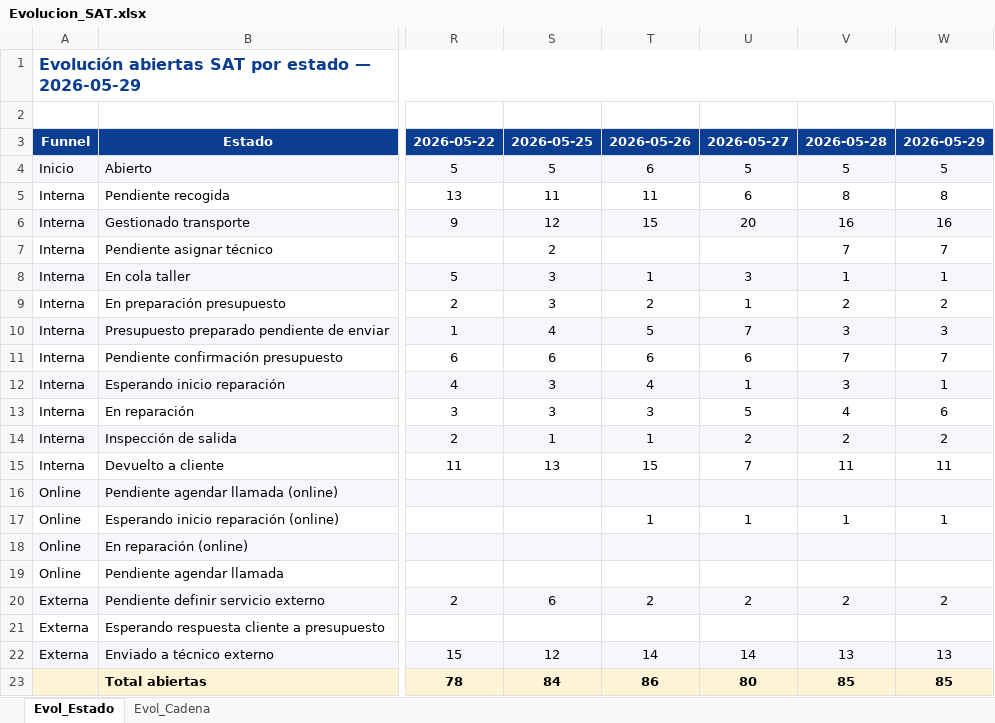
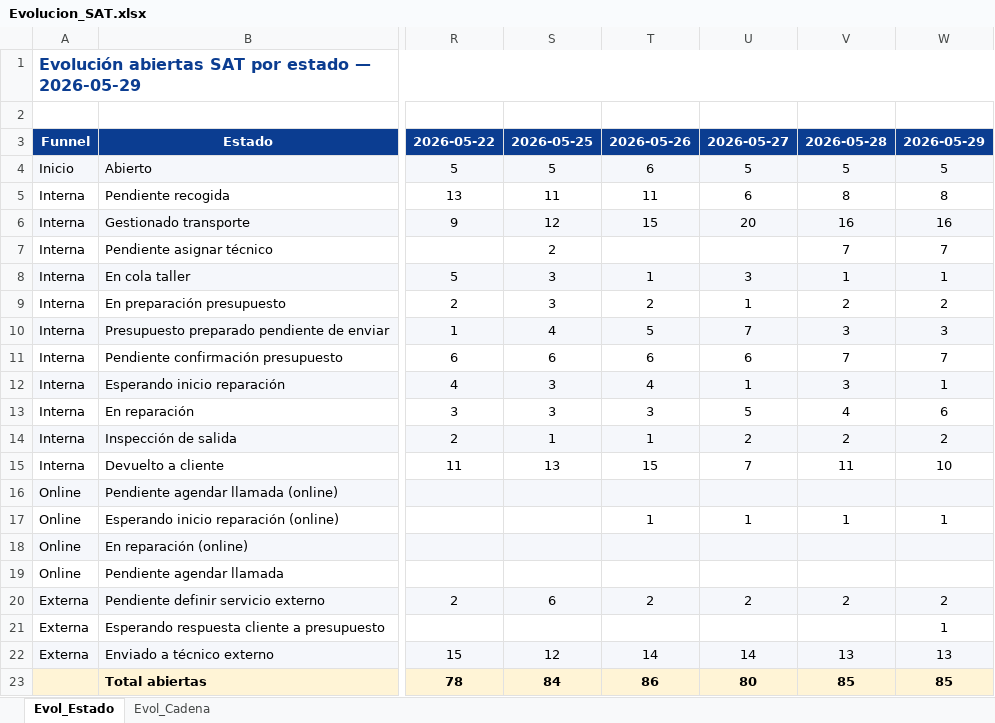
Before and after one commit to iortizfigueroa/leaseir-sat-dashboard, an Excel workbook: output/Evolucion_SAT.xlsx, sheet Evol_Estado, drawn as a sheet; only a part is shown, gaps mark what is left out; values as stored, in another font and other column widths than the file's, no borders; the diff names each change by its address in the sheet, - before the commit and + after, or states it on an @@ line.

```diff
--- a/output/Evolucion_SAT.xlsx (sheet Evol_Estado)
+++ b/output/Evolucion_SAT.xlsx (sheet Evol_Estado)
-W15: 11
+W15: 10
-W21: (empty)
+W21: 1
```
Also changed, not shown: 7 other files.
